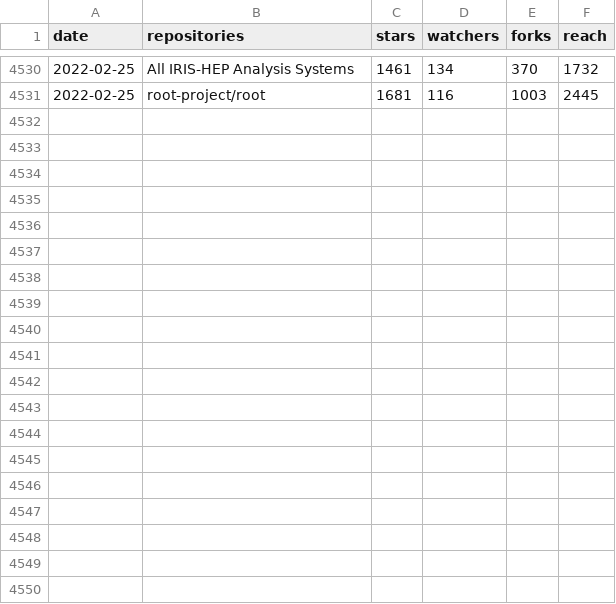
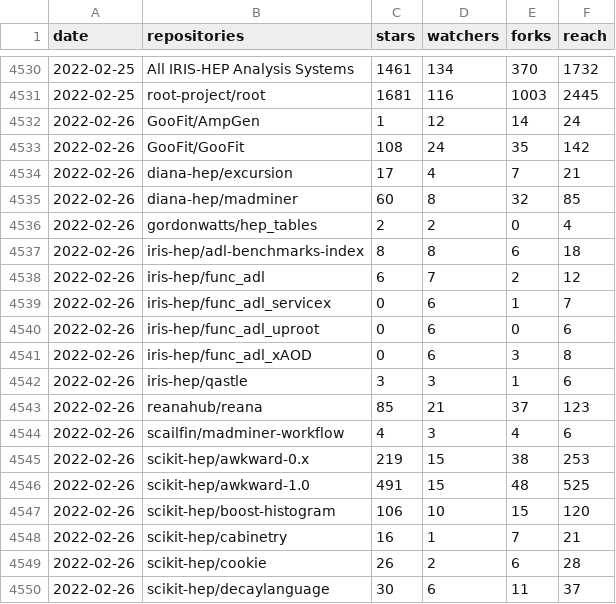
Before and after one commit to iris-hep/analysis-community-summary, a CSV file: summary-time-series.csv, drawn as a sheet; only a part is shown, gaps mark what is left out; the diff covers the shown part only; the diff names each change by its address in the sheet, - before the commit and + after, or states it on an @@ line.

```diff
--- a/summary-time-series.csv
+++ b/summary-time-series.csv
+row 4532: 2022-02-26 | GooFit/AmpGen | 1 | 12 | 14 | 24
+row 4533: 2022-02-26 | GooFit/GooFit | 108 | 24 | 35 | 142
+row 4534: 2022-02-26 | diana-hep/excursion | 17 | 4 | 7 | 21
+row 4535: 2022-02-26 | diana-hep/madminer | 60 | 8 | 32 | 85
+row 4536: 2022-02-26 | gordonwatts/hep_tables | 2 | 2 | 0 | 4
+row 4537: 2022-02-26 | iris-hep/adl-benchmarks-index | 8 | 8 | 6 | 18
+row 4538: 2022-02-26 | iris-hep/func_adl | 6 | 7 | 2 | 12
+row 4539: 2022-02-26 | iris-hep/func_adl_servicex | 0 | 6 | 1 | 7
+row 4540: 2022-02-26 | iris-hep/func_adl_uproot | 0 | 6 | 0 | 6
+row 4541: 2022-02-26 | iris-hep/func_adl_xAOD | 0 | 6 | 3 | 8
+row 4542: 2022-02-26 | iris-hep/qastle | 3 | 3 | 1 | 6
+row 4543: 2022-02-26 | reanahub/reana | 85 | 21 | 37 | 123
+row 4544: 2022-02-26 | scailfin/madminer-workflow | 4 | 3 | 4 | 6
+row 4545: 2022-02-26 | scikit-hep/awkward-0.x | 219 | 15 | 38 | 253
+row 4546: 2022-02-26 | scikit-hep/awkward-1.0 | 491 | 15 | 48 | 525
+row 4547: 2022-02-26 | scikit-hep/boost-histogram | 106 | 10 | 15 | 120
+row 4548: 2022-02-26 | scikit-hep/cabinetry | 16 | 1 | 7 | 21
+row 4549: 2022-02-26 | scikit-hep/cookie | 26 | 2 | 6 | 28
+row 4550: 2022-02-26 | scikit-hep/decaylanguage | 30 | 6 | 11 | 37
```
Also changed, not shown: 11 added rows elsewhere in this file, summary.csv.
